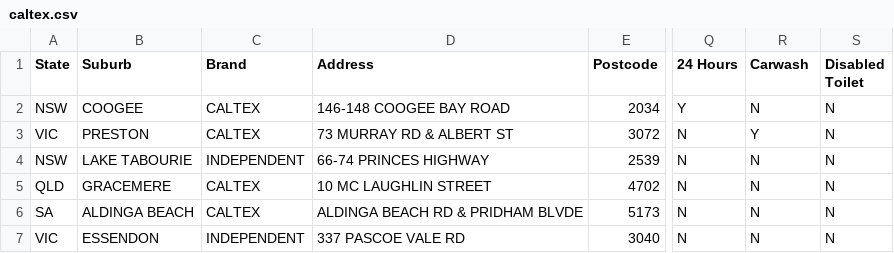
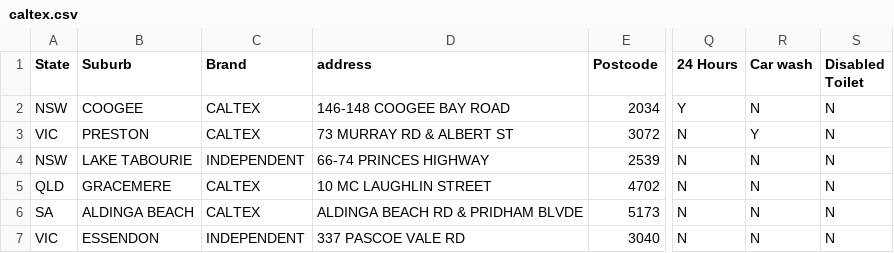
Before and after one commit to PeterMonus/Data.gov-Mashup, a CSV file: csv/caltex.csv, drawn as a sheet; only a part is shown, gaps mark what is left out; the diff names each change by its address in the sheet, - before the commit and + after, or states it on an @@ line.

```diff
--- a/csv/caltex.csv
+++ b/csv/caltex.csv
-D1: Address
+D1: address
-R1: Carwash
+R1: Car wash
```
Also changed, not shown: csv/BP.csv, csv/mobil.csv, 4 other files.
